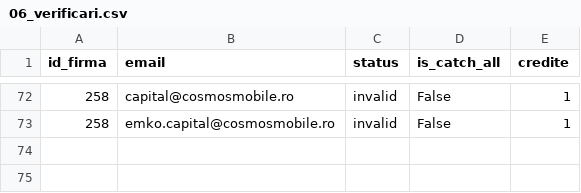
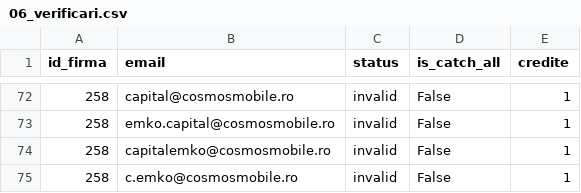
Before and after one commit to Robert-Deaconescu/data-enrichment-, a CSV file: work/06_verificari.csv, drawn as a sheet; only a part is shown, gaps mark what is left out; the diff names each change by its address in the sheet, - before the commit and + after, or states it on an @@ line.

```diff
--- a/work/06_verificari.csv
+++ b/work/06_verificari.csv
+row 74: 258 | capitalemko@cosmosmobile.ro | invalid | False | 1
+row 75: 258 | c.emko@cosmosmobile.ro | invalid | False | 1
```
